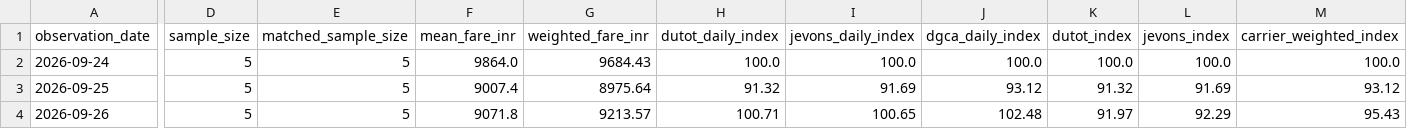
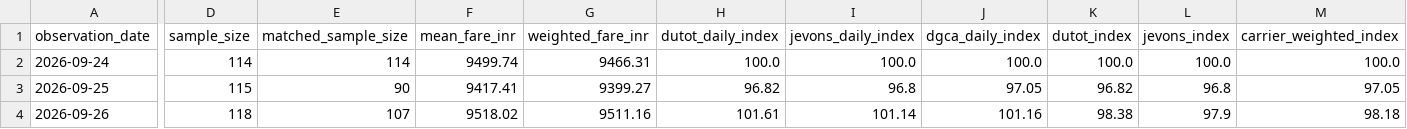
Before and after one commit to ahamasmi-yoddhaha/afpi_dev, a CSV file: data/reports/cpi_daily_index_summary.csv, drawn as a sheet; only a part is shown, gaps mark what is left out; the diff covers the shown part only; the diff names each change by its address in the sheet, - before the commit and + after, or states it on an @@ line.

```diff
--- a/data/reports/cpi_daily_index_summary.csv
+++ b/data/reports/cpi_daily_index_summary.csv
-D2 (sample_size): 5
+D2 (sample_size): 114
-E2 (matched_sample_size): 5
+E2 (matched_sample_size): 114
-F2 (mean_fare_inr): 9864.0
+F2 (mean_fare_inr): 9499.74
-G2 (weighted_fare_inr): 9684.43
+G2 (weighted_fare_inr): 9466.31
-D3 (sample_size): 5
+D3 (sample_size): 115
-E3 (matched_sample_size): 5
+E3 (matched_sample_size): 90
-F3 (mean_fare_inr): 9007.4
+F3 (mean_fare_inr): 9417.41
-G3 (weighted_fare_inr): 8975.64
+G3 (weighted_fare_inr): 9399.27
-H3 (dutot_daily_index): 91.32
+H3 (dutot_daily_index): 96.82
-I3 (jevons_daily_index): 91.69
+I3 (jevons_daily_index): 96.8
-J3 (dgca_daily_index): 93.12
+J3 (dgca_daily_index): 97.05
-K3 (dutot_index): 91.32
+K3 (dutot_index): 96.82
-L3 (jevons_index): 91.69
+L3 (jevons_index): 96.8
-M3 (carrier_weighted_index): 93.12
+M3 (carrier_weighted_index): 97.05
-D4 (sample_size): 5
+D4 (sample_size): 118
-E4 (matched_sample_size): 5
+E4 (matched_sample_size): 107
-F4 (mean_fare_inr): 9071.8
+F4 (mean_fare_inr): 9518.02
-G4 (weighted_fare_inr): 9213.57
+G4 (weighted_fare_inr): 9511.16
-H4 (dutot_daily_index): 100.71
+H4 (dutot_daily_index): 101.61
-I4 (jevons_daily_index): 100.65
+I4 (jevons_daily_index): 101.14
-J4 (dgca_daily_index): 102.48
+J4 (dgca_daily_index): 101.16
-K4 (dutot_index): 91.97
+K4 (dutot_index): 98.38
-L4 (jevons_index): 92.29
+L4 (jevons_index): 97.9
-M4 (carrier_weighted_index): 95.43
+M4 (carrier_weighted_index): 98.18
```
Also changed, not shown: 1 added row and 156 edited cells elsewhere in this file, data/master_flight_prices.csv, data/processed_csv/flight_prices_DEL_HYD_latest.csv, 11 other files.
